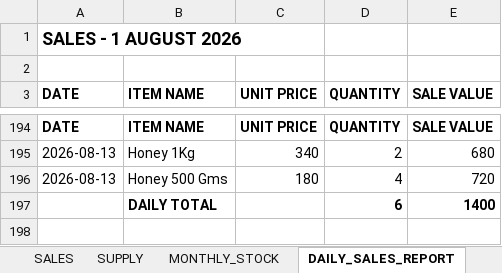
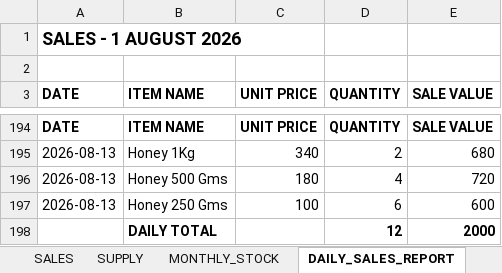
Before and after one commit to suryasai693-lang/daily_sales_website, an Excel workbook: data/sales.xlsx, sheet DAILY_SALES_REPORT, drawn as a sheet; only a part is shown, gaps mark what is left out; values as stored, in another font and other column widths than the file's, no borders; removed rows and columns are numbered as before the commit, all else as after; the diff names each change by its address in the sheet, - before the commit and + after, or states it on an @@ line.

Commit message:
Update sales.xlsx from DailyStock

```diff
--- a/data/sales.xlsx (sheet DAILY_SALES_REPORT)
+++ b/data/sales.xlsx (sheet DAILY_SALES_REPORT)
-row 197:  | DAILY TOTAL |  | 6 | 1400
+row 197: 2026-08-13 | Honey 250 Gms | 100 | 6 | 600
+row 198:  | DAILY TOTAL |  | 12 | 2000
```
Also changed, not shown: sheet SALES, sheet MONTHLY_STOCK.
